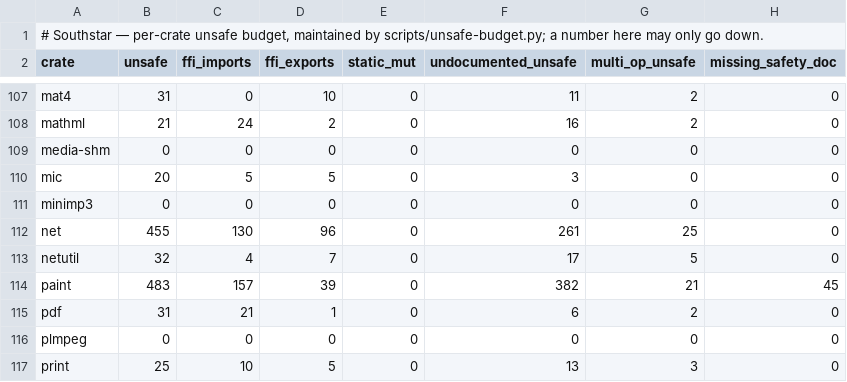
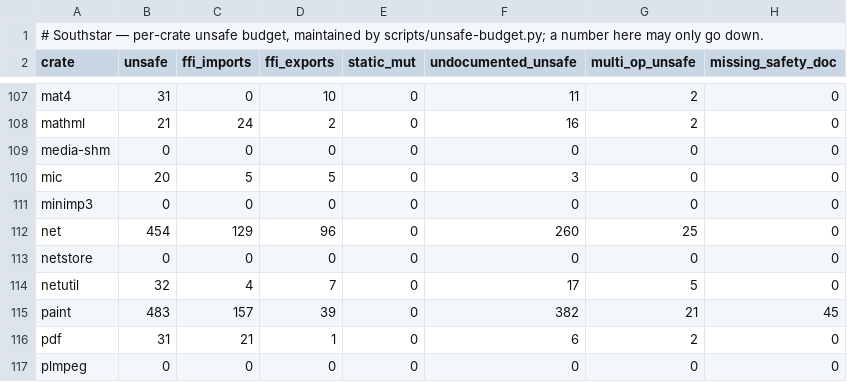
Before and after one commit to nordstjernen-web/southstar-browser, a TSV file: rust/unsafe-budget.tsv, drawn as a sheet; only a part is shown, gaps mark what is left out; the shorter side is filled out with more unchanged rows.

```diff
--- a/rust/unsafe-budget.tsv
+++ b/rust/unsafe-budget.tsv
@@ -111,3 +111,4 @@ mic	20	5	5	0	3	0	0
 minimp3	0	0	0	0	0	0	0
-net	455	130	96	0	261	25	0
+net	454	129	96	0	260	25	0
+netstore	0	0	0	0	0	0	0
 netutil	32	4	7	0	17	5	0
```
Also changed, not shown: 15 other files.
